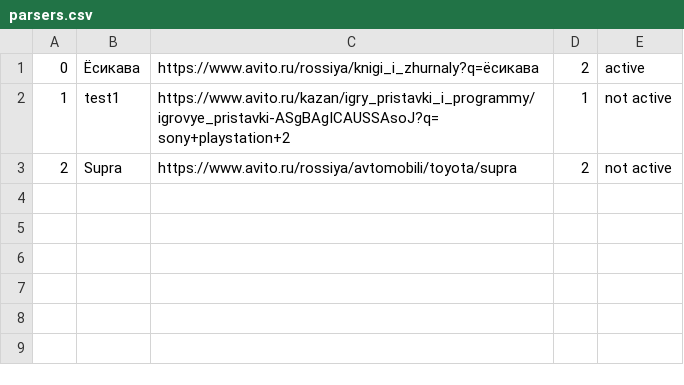
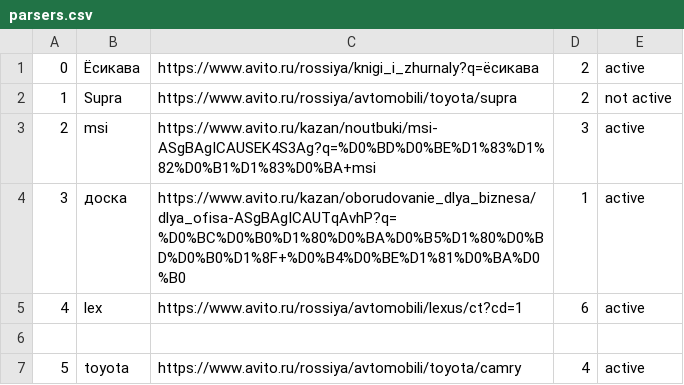
Before and after one commit to TimurStorm/avito-parser, a CSV file: csv/parsers.csv, drawn as a sheet.

```diff
--- a/csv/parsers.csv
+++ b/csv/parsers.csv
@@ -1,3 +1,7 @@
 0, Ёсикава, https://www.avito.ru/rossiya/knigi_i_zhurnaly?q=ёсикава, 2, active
-1,test1,https://www.avito.ru/kazan/igry_pristavki_i_programmy/igrovye_pristavki-ASgBAgICAUSSAsoJ?q=sony+playstation+2,1,not active
-2,Supra,https://www.avito.ru/rossiya/avtomobili/toyota/supra,2,not active
+1,Supra,https://www.avito.ru/rossiya/avtomobili/toyota/supra,2,not active
+2,msi,https://www.avito.ru/kazan/noutbuki/msi-ASgBAgICAUSEK4S3Ag?q=%D0%BD%D0%BE%D1%83%D1%82%D0%B1%D1%83%D0%BA+msi,3,active
+3,доска,https://www.avito.ru/kazan/oborudovanie_dlya_biznesa/dlya_ofisa-ASgBAgICAUTqAvhP?q=%D0%BC%D0%B0%D1%80%D0%BA%D0%B5%D1%80%D0%BD%D0%B0%D1%8F+%D0%B4%D0%BE%D1%81%D0%BA%D0%B0,1,active
+4,lex,https://www.avito.ru/rossiya/avtomobili/lexus/ct?cd=1,6,active
+
+5,toyota,https://www.avito.ru/rossiya/avtomobili/toyota/camry,4,active
```
Also changed, not shown: 7 other files.
